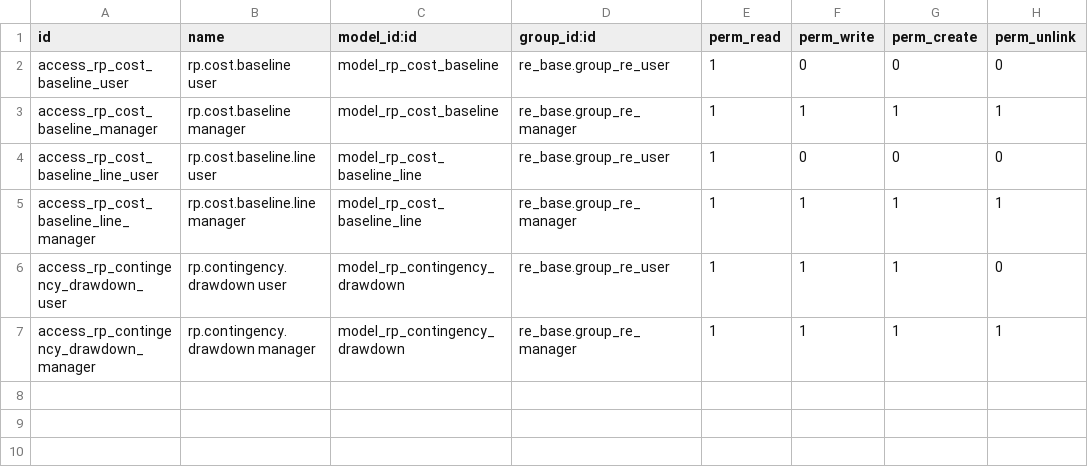
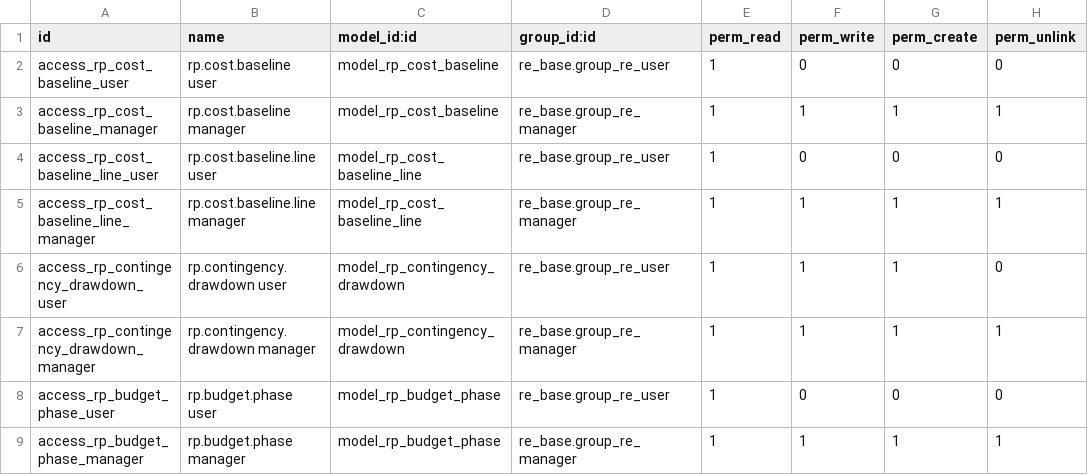
Before and after one commit to bsdinsight/realtypro, a CSV file: addons/_project/rp_budget/security/ir.model.access.csv, drawn as a sheet.

```diff
--- a/addons/_project/rp_budget/security/ir.model.access.csv
+++ b/addons/_project/rp_budget/security/ir.model.access.csv
@@ -7 +7,3 @@ access_rp_contingency_drawdown_user,rp.contingency.drawdown user,model_rp_contin
 access_rp_contingency_drawdown_manager,rp.contingency.drawdown manager,model_rp_contingency_drawdown,re_base.group_re_manager,1,1,1,1
+access_rp_budget_phase_user,rp.budget.phase user,model_rp_budget_phase,re_base.group_re_user,1,0,0,0
+access_rp_budget_phase_manager,rp.budget.phase manager,model_rp_budget_phase,re_base.group_re_manager,1,1,1,1
```
Also changed, not shown: 7 other files.
